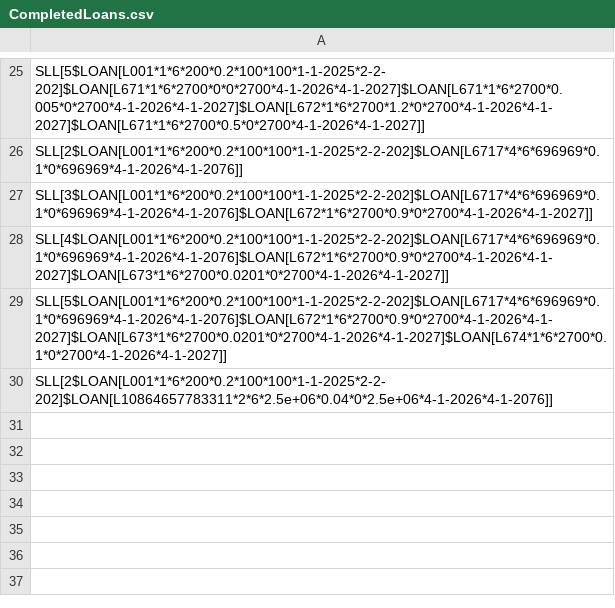
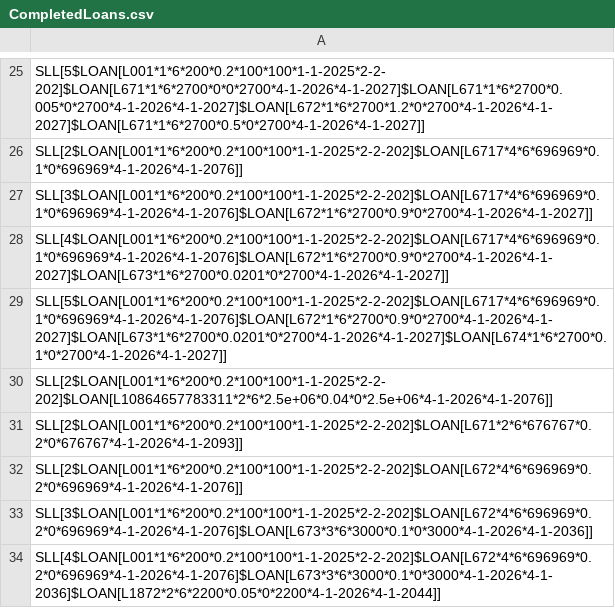
Before and after one commit to JavaSkan/Banking-System, a CSV file: assets/CompletedLoans.csv, drawn as a sheet; only a part is shown, gaps mark what is left out.

Commit message:
Added interest rate field to fill when a loan request accepted, Added a loan ID generation

```diff
--- a/assets/CompletedLoans.csv
+++ b/assets/CompletedLoans.csv
@@ -30 +30,5 @@ SLL[5$LOAN[L001*1*6*200*0.2*100*100*1-1-2025*2-2-202]$LOAN[L6717*4*6*696969*0.1*
 SLL[2$LOAN[L001*1*6*200*0.2*100*100*1-1-2025*2-2-202]$LOAN[L10864657783311*2*6*2.5e+06*0.04*0*2.5e+06*4-1-2026*4-1-2076]]
+SLL[2$LOAN[L001*1*6*200*0.2*100*100*1-1-2025*2-2-202]$LOAN[L671*2*6*676767*0.2*0*676767*4-1-2026*4-1-2093]]
+SLL[2$LOAN[L001*1*6*200*0.2*100*100*1-1-2025*2-2-202]$LOAN[L672*4*6*696969*0.2*0*696969*4-1-2026*4-1-2076]]
+SLL[3$LOAN[L001*1*6*200*0.2*100*100*1-1-2025*2-2-202]$LOAN[L672*4*6*696969*0.2*0*696969*4-1-2026*4-1-2076]$LOAN[L673*3*6*3000*0.1*0*3000*4-1-2026*4-1-2036]]
+SLL[4$LOAN[L001*1*6*200*0.2*100*100*1-1-2025*2-2-202]$LOAN[L672*4*6*696969*0.2*0*696969*4-1-2026*4-1-2076]$LOAN[L673*3*6*3000*0.1*0*3000*4-1-2026*4-1-2036]$LOAN[L1872*2*6*2200*0.05*0*2200*4-1-2026*4-1-2044]]
```
Also changed, not shown: assets/Customers.csv, 8 other files.
